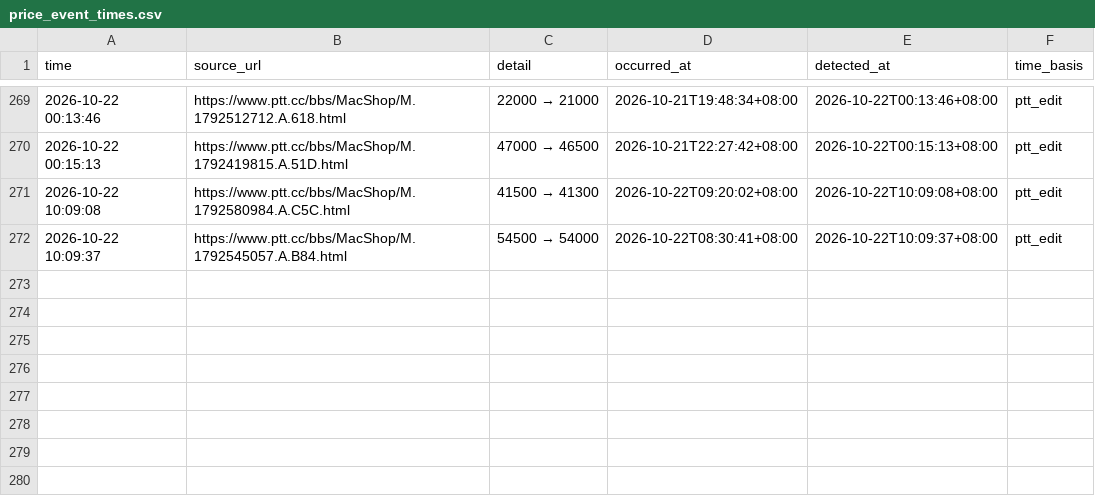
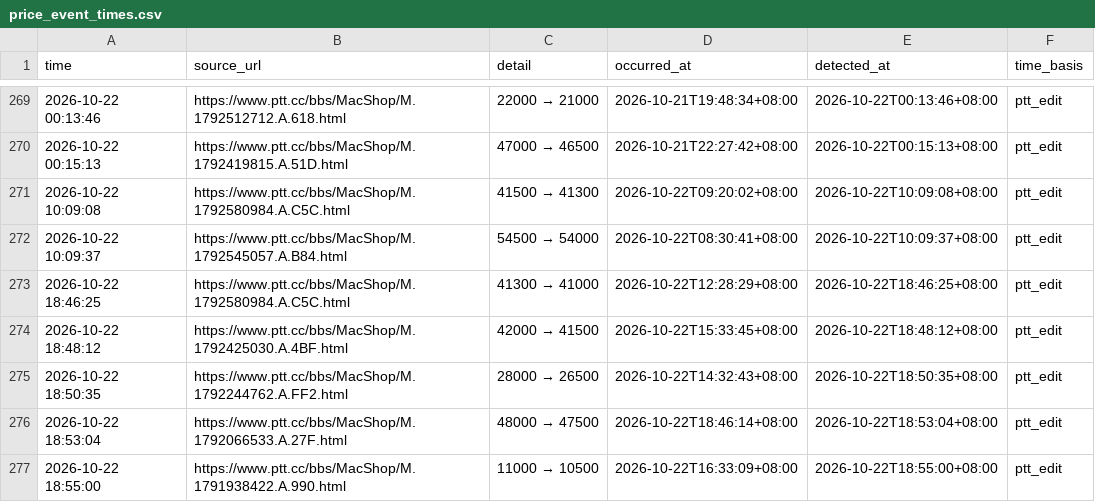
Before and after one commit to iPliny/ptt-iphone-tracker, a CSV file: data/price_event_times.csv, drawn as a sheet; only a part is shown, gaps mark what is left out; the diff names each change by its address in the sheet, - before the commit and + after, or states it on an @@ line.

```diff
--- a/data/price_event_times.csv
+++ b/data/price_event_times.csv
+row 273: 2026-10-22 18:46:25 | https://www.ptt.cc/bbs/MacShop/M.1792580984.A.C5C.html | 41300 → 41000 | 2026-10-22T12:28:29+08:00 | 2026-10-22T18:46:25+08:00 | ptt_edit
+row 274: 2026-10-22 18:48:12 | https://www.ptt.cc/bbs/MacShop/M.1792425030.A.4BF.html | 42000 → 41500 | 2026-10-22T15:33:45+08:00 | 2026-10-22T18:48:12+08:00 | ptt_edit
+row 275: 2026-10-22 18:50:35 | https://www.ptt.cc/bbs/MacShop/M.1792244762.A.FF2.html | 28000 → 26500 | 2026-10-22T14:32:43+08:00 | 2026-10-22T18:50:35+08:00 | ptt_edit
+row 276: 2026-10-22 18:53:04 | https://www.ptt.cc/bbs/MacShop/M.1792066533.A.27F.html | 48000 → 47500 | 2026-10-22T18:46:14+08:00 | 2026-10-22T18:53:04+08:00 | ptt_edit
+row 277: 2026-10-22 18:55:00 | https://www.ptt.cc/bbs/MacShop/M.1791938422.A.990.html | 11000 → 10500 | 2026-10-22T16:33:09+08:00 | 2026-10-22T18:55:00+08:00 | ptt_edit
```
Also changed, not shown: data/events.csv, data/market_summary.csv, 2 other files.
